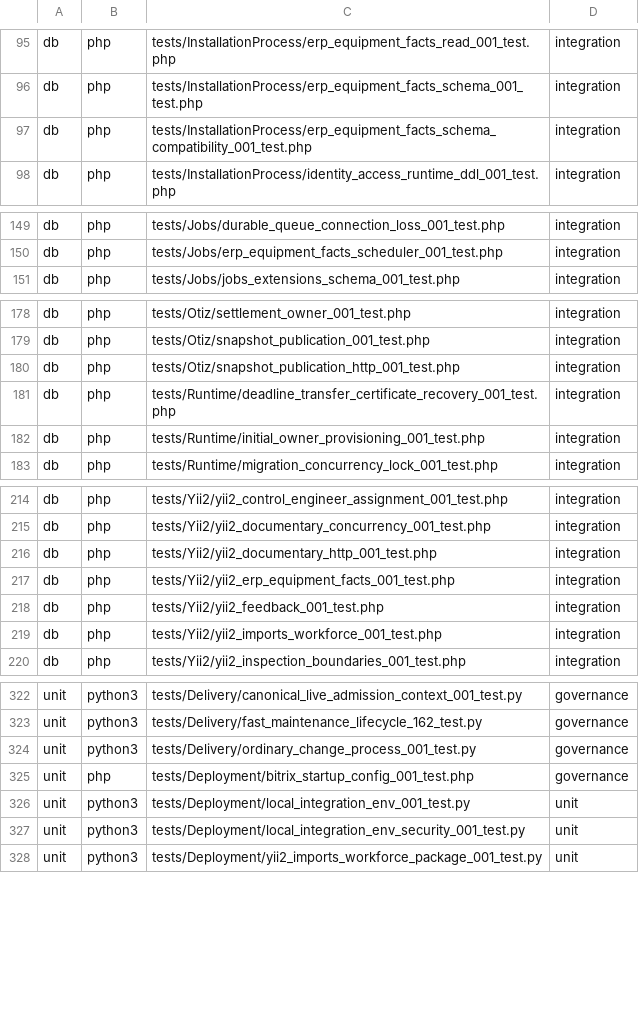
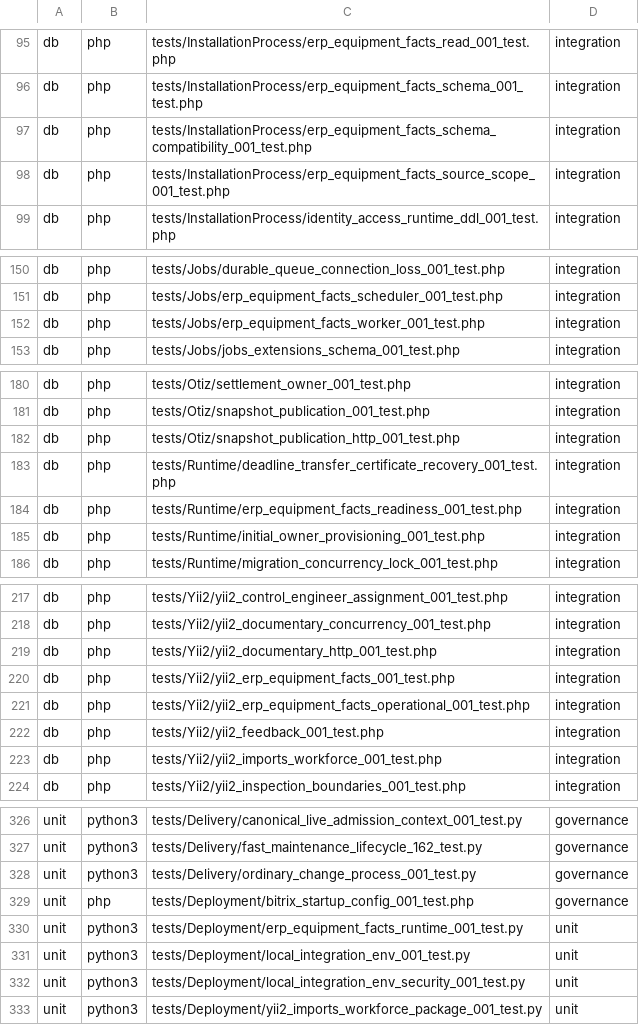
Before and after one commit to Antropophag/fmonitor-2, a TSV file: tools/verification/suites.tsv, drawn as a sheet; only a part is shown, gaps mark what is left out; the diff covers the shown part only; the diff names each change by its address in the sheet, - before the commit and + after, or states it on an @@ line.

Commit message:
fix: operationalize ERP equipment sync

```diff
--- a/tools/verification/suites.tsv
+++ b/tools/verification/suites.tsv
+row 98: db | php | tests/InstallationProcess/erp_equipment_facts_source_scope_001_test.php | integration
+row 152: db | php | tests/Jobs/erp_equipment_facts_worker_001_test.php | integration
+row 184: db | php | tests/Runtime/erp_equipment_facts_readiness_001_test.php | integration
+row 221: db | php | tests/Yii2/yii2_erp_equipment_facts_operational_001_test.php | integration
+row 330: unit | python3 | tests/Deployment/erp_equipment_facts_runtime_001_test.py | unit
```
Also changed, not shown: 1 added row elsewhere in this file, 47 other files.
